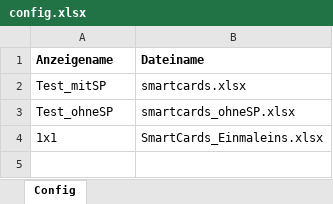
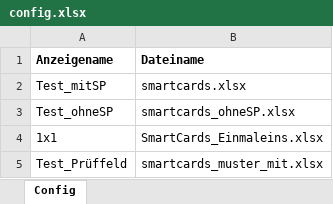
Before and after one commit to CB-OS1/SmartCards_test, an Excel workbook: config.xlsx, sheet Config, drawn as a sheet; values as stored, in another font and other column widths than the file's, no borders; the diff names each change by its address in the sheet, - before the commit and + after, or states it on an @@ line.

```diff
--- a/config.xlsx (sheet Config)
+++ b/config.xlsx (sheet Config)
+row 5: Test_Prüffeld | smartcards_muster_mit.xlsx
```
Also changed, not shown: 2 other files.
